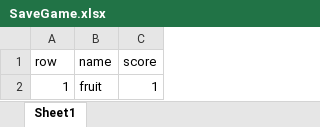
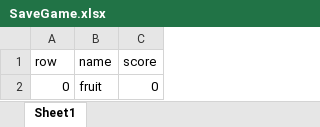
Before and after one commit to vuhuy172dh/CSharp-Practice, an Excel workbook: EnglishGame/bin/Debug/SaveGame.xlsx, sheet Sheet1, drawn as a sheet; values as stored, in another font and other column widths than the file's, no borders; removed rows and columns are numbered as before the commit, all else as after; the diff names each change by its address in the sheet, - before the commit and + after, or states it on an @@ line.

```diff
--- a/EnglishGame/bin/Debug/SaveGame.xlsx (sheet Sheet1)
+++ b/EnglishGame/bin/Debug/SaveGame.xlsx (sheet Sheet1)
-row 2: 1 | fruit | 1
+row 2: 0 | fruit | 0
```
Also changed, not shown: EnglishGame/bin/Debug/fruit.xlsx, EnglishGame/bin/Debug/rank.xlsx, 54 other files.
